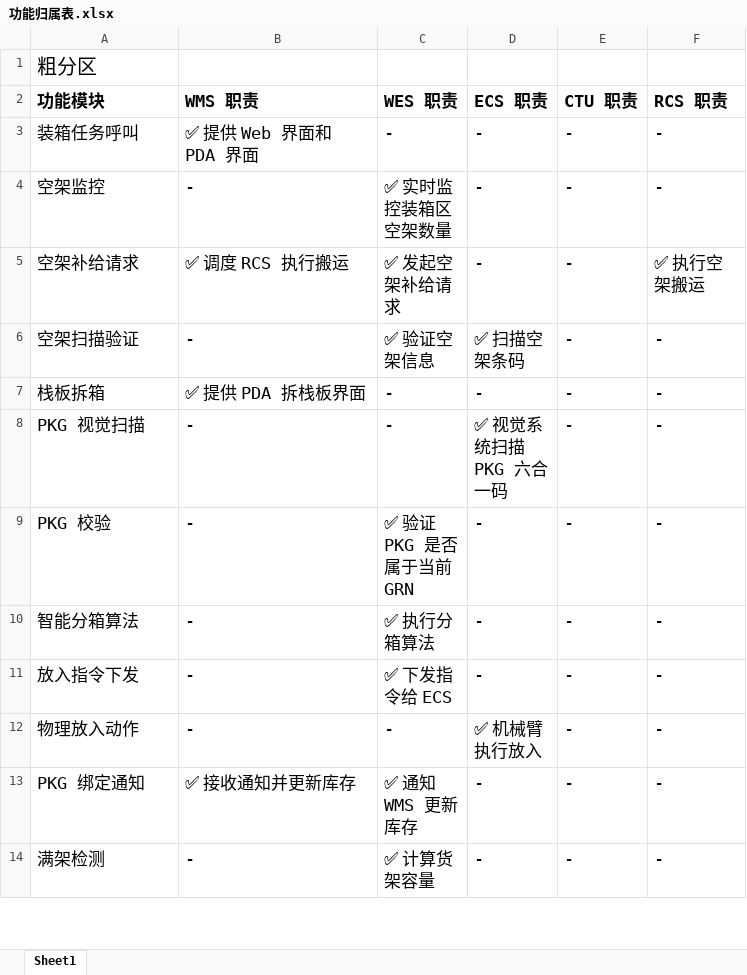
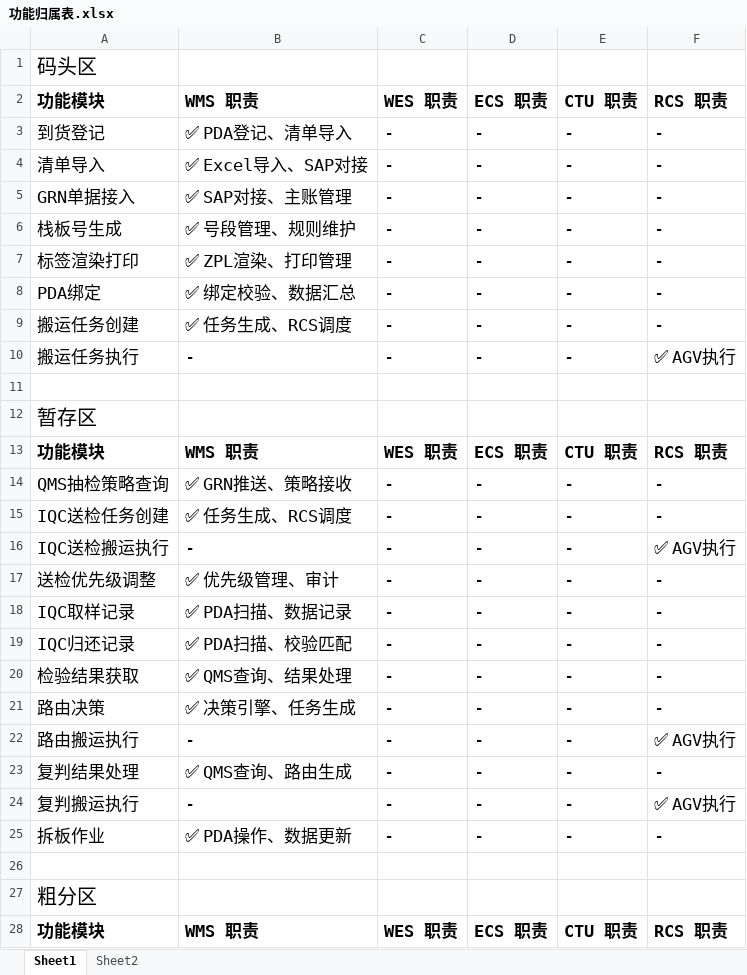
Before and after one commit to kaizhoumasha/fxn_wms, an Excel workbook: docs/功能归属表.xlsx, sheet Sheet1, drawn as a sheet; only a part is shown; the shorter side is filled out with more unchanged rows; values as stored, in another font and other column widths than the file's, no borders; the diff names each change by its address in the sheet, - before the commit and + after, or states it on an @@ line.

```diff
--- a/docs/功能归属表.xlsx (sheet Sheet1)
+++ b/docs/功能归属表.xlsx (sheet Sheet1)
+sheet tab: Sheet2
+row 1: 码头区
+row 2: 功能模块 | WMS 职责 | WES 职责 | ECS 职责 | CTU 职责 | RCS 职责
+row 3: 到货登记 | ✅ PDA登记、清单导入 | - | - | - | -
+row 4: 清单导入 | ✅ Excel导入、SAP对接 | - | - | - | -
+row 5: GRN单据接入 | ✅ SAP对接、主账管理 | - | - | - | -
+row 6: 栈板号生成 | ✅ 号段管理、规则维护 | - | - | - | -
+row 7: 标签渲染打印 | ✅ ZPL渲染、打印管理 | - | - | - | -
+row 8: PDA绑定 | ✅ 绑定校验、数据汇总 | - | - | - | -
+row 9: 搬运任务创建 | ✅ 任务生成、RCS调度 | - | - | - | -
+row 10: 搬运任务执行 | - | - | - | - | ✅ AGV执行
+row 11: (empty)
+row 12: 暂存区
+row 13: 功能模块 | WMS 职责 | WES 职责 | ECS 职责 | CTU 职责 | RCS 职责
+row 14: QMS抽检策略查询 | ✅ GRN推送、策略接收 | - | - | - | -
+row 15: IQC送检任务创建 | ✅ 任务生成、RCS调度 | - | - | - | -
+row 16: IQC送检搬运执行 | - | - | - | - | ✅ AGV执行
+row 17: 送检优先级调整 | ✅ 优先级管理、审计 | - | - | - | -
+row 18: IQC取样记录 | ✅ PDA扫描、数据记录 | - | - | - | -
+row 19: IQC归还记录 | ✅ PDA扫描、校验匹配 | - | - | - | -
+row 20: 检验结果获取 | ✅ QMS查询、结果处理 | - | - | - | -
+row 21: 路由决策 | ✅ 决策引擎、任务生成 | - | - | - | -
+row 22: 路由搬运执行 | - | - | - | - | ✅ AGV执行
+row 23: 复判结果处理 | ✅ QMS查询、路由生成 | - | - | - | -
+row 24: 复判搬运执行 | - | - | - | - | ✅ AGV执行
+row 25: 拆板作业 | ✅ PDA操作、数据更新 | - | - | - | -
+row 26: (empty)
```
Also changed, not shown: 7 other files.
